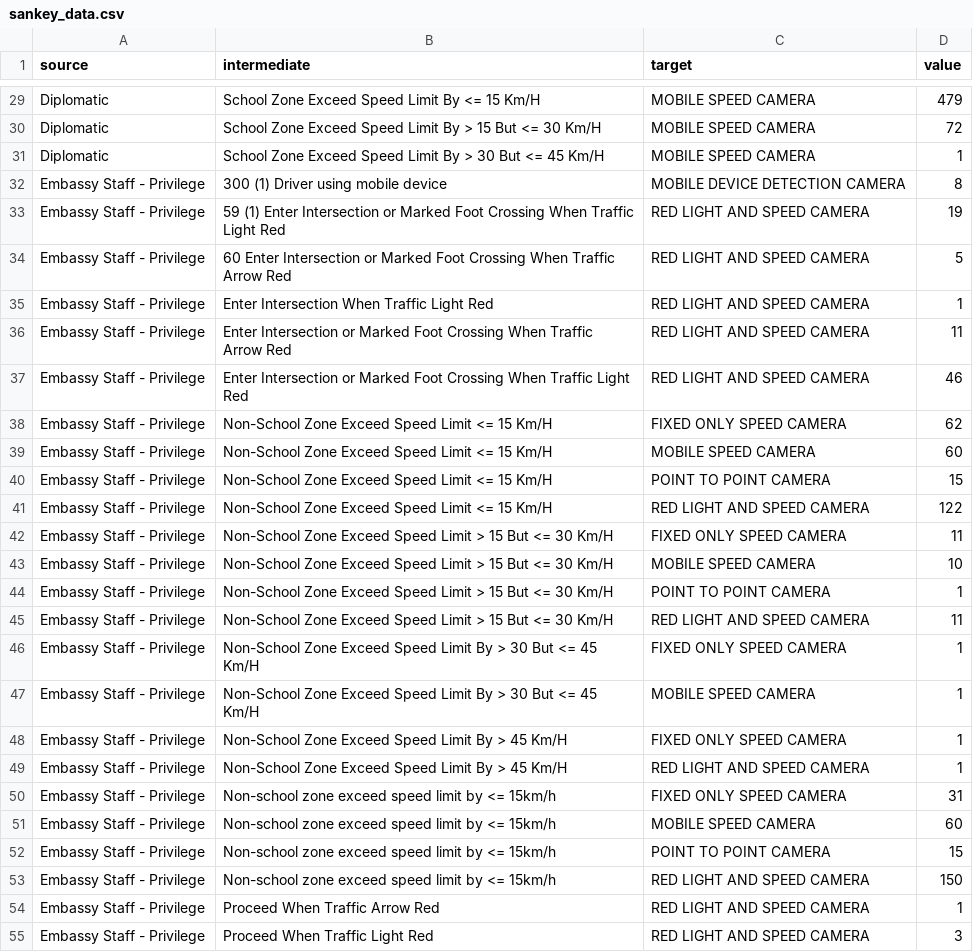
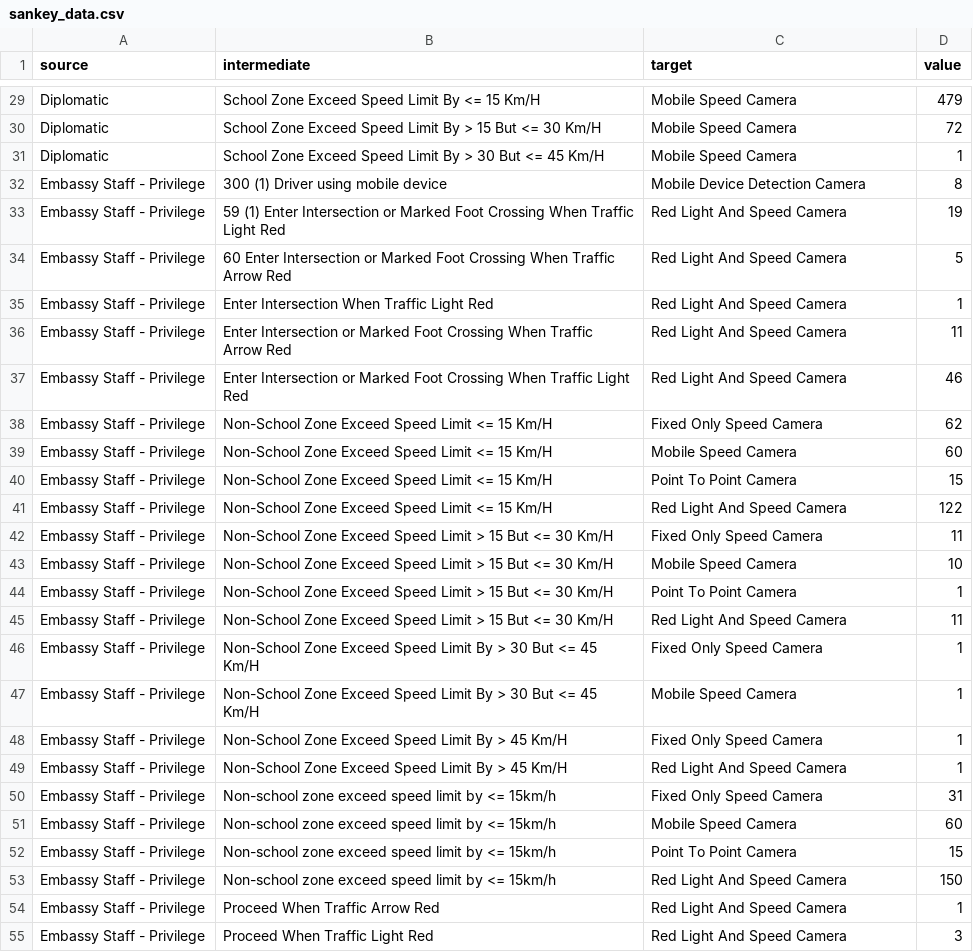
Before and after one commit to BrianNge341/FIT3179, a CSV file: datasource/sankey_data.csv, drawn as a sheet; only a part is shown, gaps mark what is left out; the diff covers the shown part only; the diff names each change by its address in the sheet, - before the commit and + after, or states it on an @@ line.

```diff
--- a/datasource/sankey_data.csv
+++ b/datasource/sankey_data.csv
-C29:C31 (target): MOBILE SPEED CAMERA
+C29:C31 (target): Mobile Speed Camera
-C32 (target): MOBILE DEVICE DETECTION CAMERA
+C32 (target): Mobile Device Detection Camera
-C33:C37 (target): RED LIGHT AND SPEED CAMERA
+C33:C37 (target): Red Light And Speed Camera
-C38 (target): FIXED ONLY SPEED CAMERA
+C38 (target): Fixed Only Speed Camera
-C39 (target): MOBILE SPEED CAMERA
+C39 (target): Mobile Speed Camera
-C40 (target): POINT TO POINT CAMERA
+C40 (target): Point To Point Camera
-C41 (target): RED LIGHT AND SPEED CAMERA
+C41 (target): Red Light And Speed Camera
-C42 (target): FIXED ONLY SPEED CAMERA
+C42 (target): Fixed Only Speed Camera
-C43 (target): MOBILE SPEED CAMERA
+C43 (target): Mobile Speed Camera
-C44 (target): POINT TO POINT CAMERA
+C44 (target): Point To Point Camera
-C45 (target): RED LIGHT AND SPEED CAMERA
+C45 (target): Red Light And Speed Camera
-C46 (target): FIXED ONLY SPEED CAMERA
+C46 (target): Fixed Only Speed Camera
-C47 (target): MOBILE SPEED CAMERA
+C47 (target): Mobile Speed Camera
-C48 (target): FIXED ONLY SPEED CAMERA
+C48 (target): Fixed Only Speed Camera
-C49 (target): RED LIGHT AND SPEED CAMERA
+C49 (target): Red Light And Speed Camera
-C50 (target): FIXED ONLY SPEED CAMERA
+C50 (target): Fixed Only Speed Camera
-C51 (target): MOBILE SPEED CAMERA
+C51 (target): Mobile Speed Camera
-C52 (target): POINT TO POINT CAMERA
+C52 (target): Point To Point Camera
-C53:C55 (target): RED LIGHT AND SPEED CAMERA
+C53:C55 (target): Red Light And Speed Camera
```
Also changed, not shown: 150 edited cells elsewhere in this file, 3 other files.
